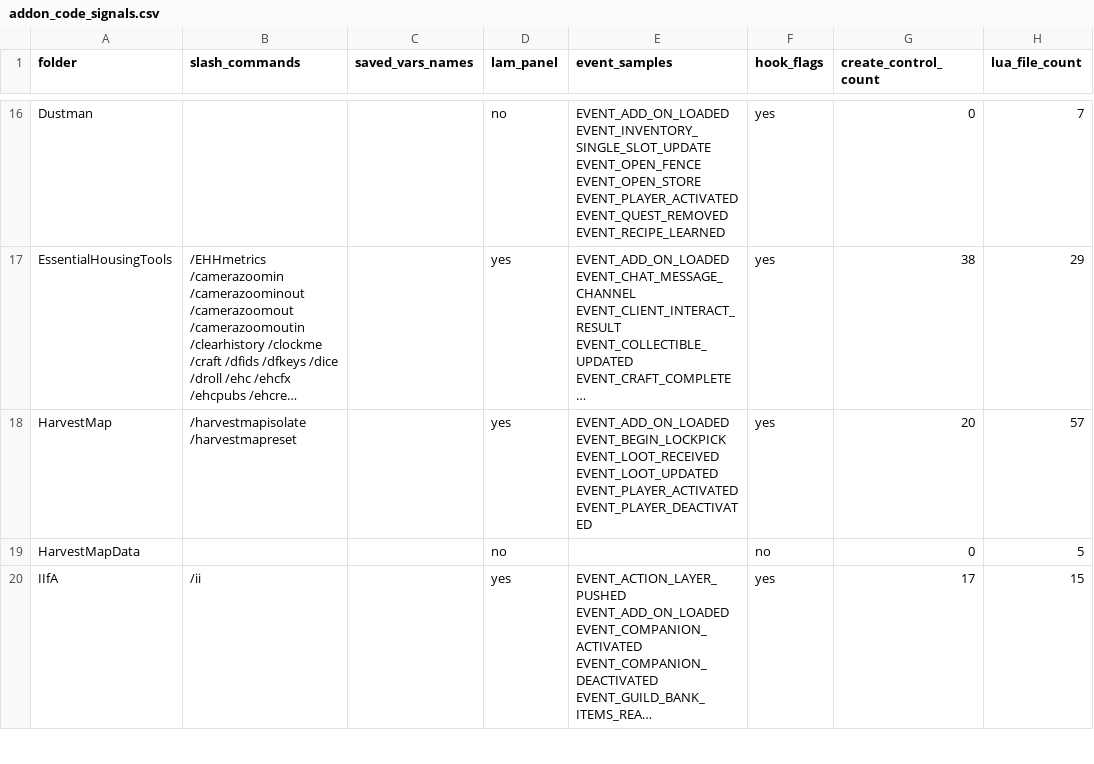
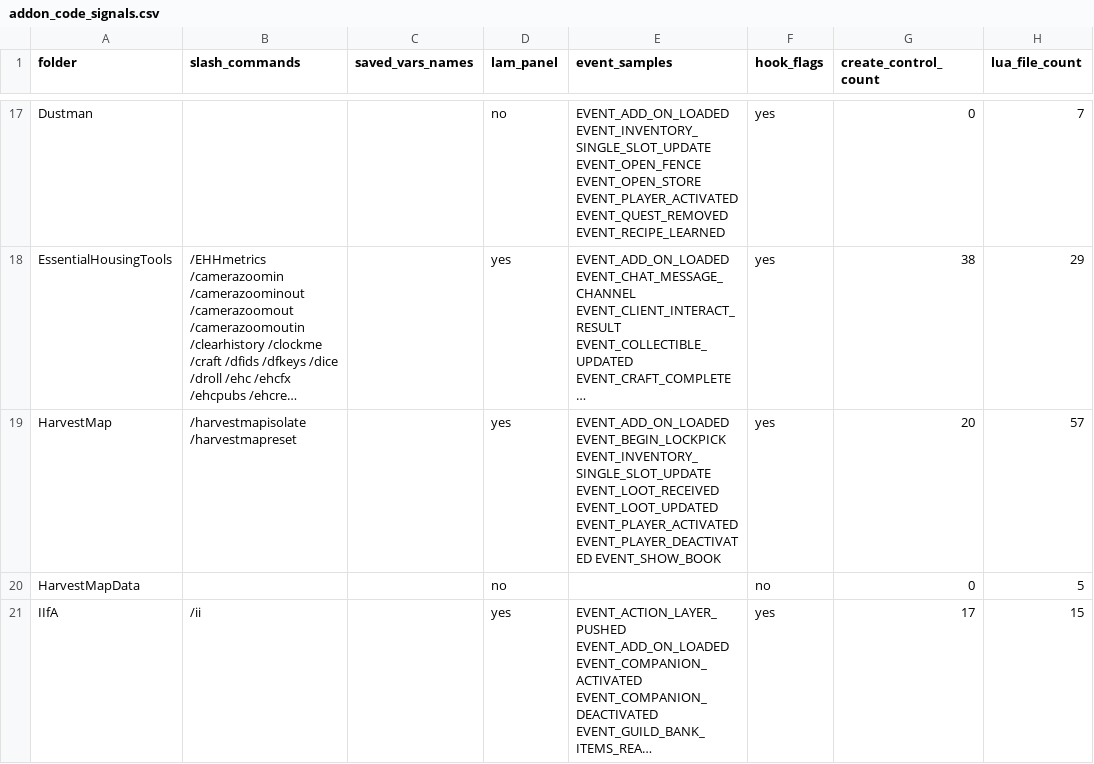
Before and after one commit to MrBasa/ESO-Addons, a CSV file: data/addon_code_signals.csv, drawn as a sheet; only a part is shown, gaps mark what is left out; long unchanged cells end in …; addresses are those after the commit; the diff covers the shown part only; the diff names each change by its address in the sheet, - before the commit and + after, or states it on an @@ line.

```diff
--- a/data/addon_code_signals.csv
+++ b/data/addon_code_signals.csv
-E19 (event_samples): EVENT_ADD_ON_LOADED EVENT_BEGIN_LOCKPICK EVENT_LOOT_RECEIVED EVENT_LOOT_UPDATED EVENT_PLAYER_ACTIVATED EVENT_PLAYER_DEACTIVATED
+E19 (event_samples): EVENT_ADD_ON_LOADED EVENT_BEGIN_LOCKPICK EVENT_INVENTORY_SINGLE_SLOT_UPDATE EVENT_LOOT_RECEIVED EVENT_LOOT_UPDATED EVENT_PLAYER_ACTIVATED EVENT_PLAYER_DEACTIVATED EVENT_SHOW_BOOK
```
Also changed, not shown: 6 added rows and 16 edited cells elsewhere in this file, data/addon_catalog.csv, data/addon_embedded_libs.csv, 26 other files.
